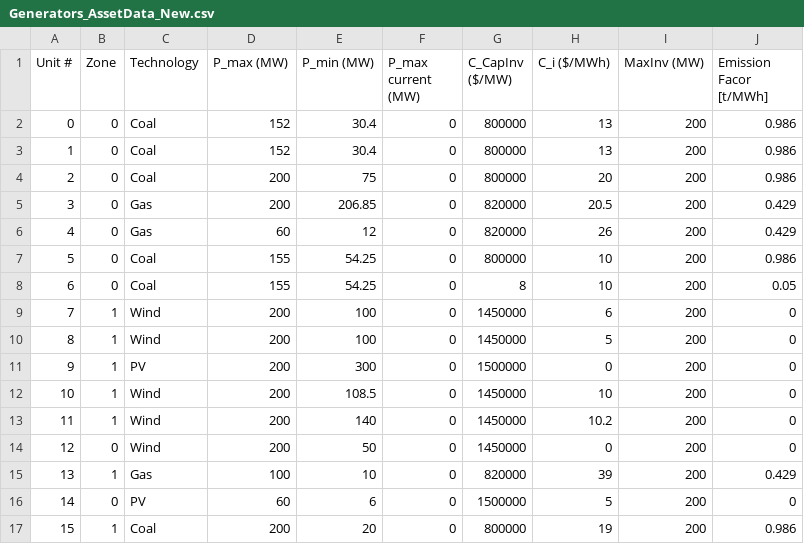
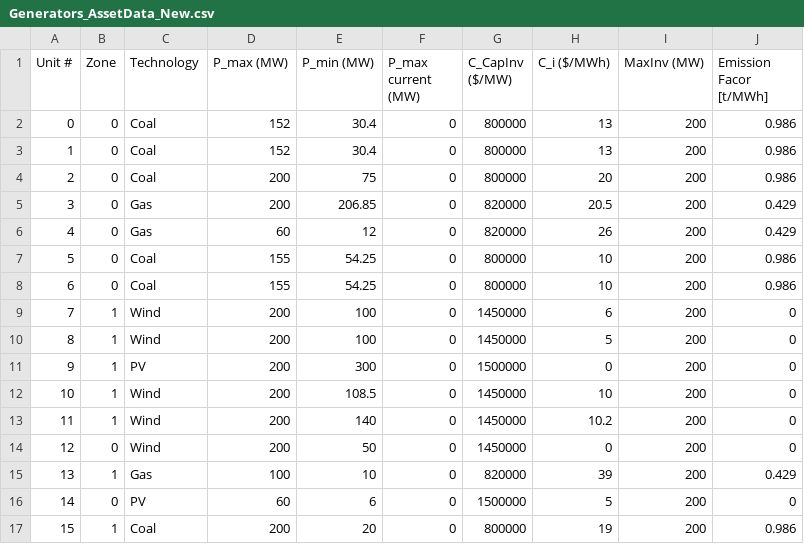
Before and after one commit to bioapfelsaft123/Opti, a CSV file: Data/ModelData/Generators_AssetData_New.csv, drawn as a sheet.

```diff
--- a/Data/ModelData/Generators_AssetData_New.csv
+++ b/Data/ModelData/Generators_AssetData_New.csv
@@ -7,3 +7,3 @@
 5,0,Coal,155,54.25,0,800000,10,200,0.986
-6,0,Coal,155,54.25,0,8,10,200,0.05
+6,0,Coal,155,54.25,0,800000,10,200,0.986
 7,1,Wind,200,100,0,1450000,6,200,0
```
Also changed, not shown: 1 other file.
